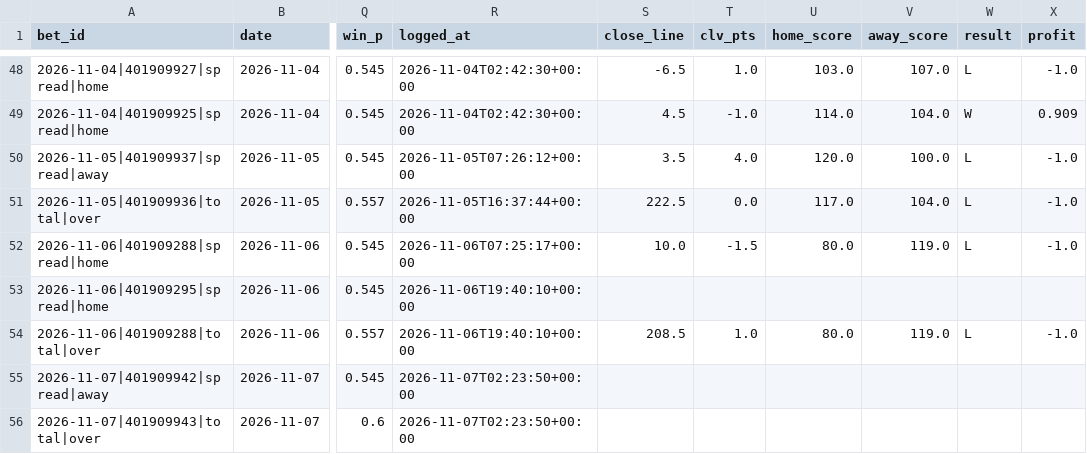
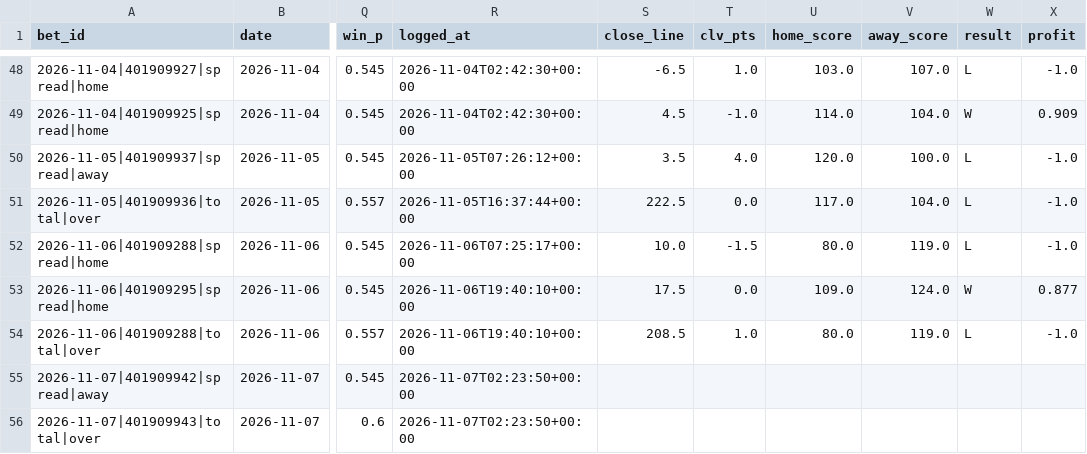
Before and after one commit to barrca12-rgb/NBA, a CSV file: bets/plays.csv, drawn as a sheet; only a part is shown, gaps mark what is left out; the diff names each change by its address in the sheet, - before the commit and + after, or states it on an @@ line.

```diff
--- a/bets/plays.csv
+++ b/bets/plays.csv
-S53 (close_line): (empty)
+S53 (close_line): 17.5
-T53 (clv_pts): (empty)
+T53 (clv_pts): 0.0
-U53 (home_score): (empty)
+U53 (home_score): 109.0
-V53 (away_score): (empty)
+V53 (away_score): 124.0
-W53 (result): (empty)
+W53 (result): W
-X53 (profit): (empty)
+X53 (profit): 0.877
```
Also changed, not shown: injuries/latest.csv, injuries/log.csv, 6 other files.
